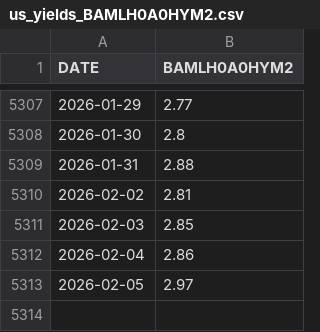
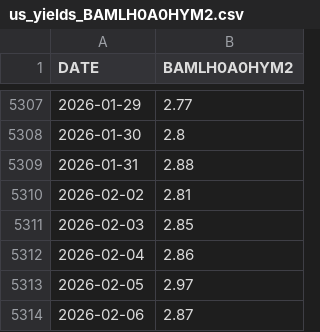
Before and after one commit to piettro/Master-MIAX-Tarea-Bloque2-Riesgos, a CSV file: data/bronze/us_yields_BAMLH0A0HYM2.csv, drawn as a sheet; only a part is shown, gaps mark what is left out; the diff names each change by its address in the sheet, - before the commit and + after, or states it on an @@ line.

```diff
--- a/data/bronze/us_yields_BAMLH0A0HYM2.csv
+++ b/data/bronze/us_yields_BAMLH0A0HYM2.csv
+row 5314: 2026-02-06 | 2.87
```
Also changed, not shown: data/bronze/equities_adj_close_^GSPC.csv, data/bronze/equities_adj_close_^VIX.csv, 42 other files.
